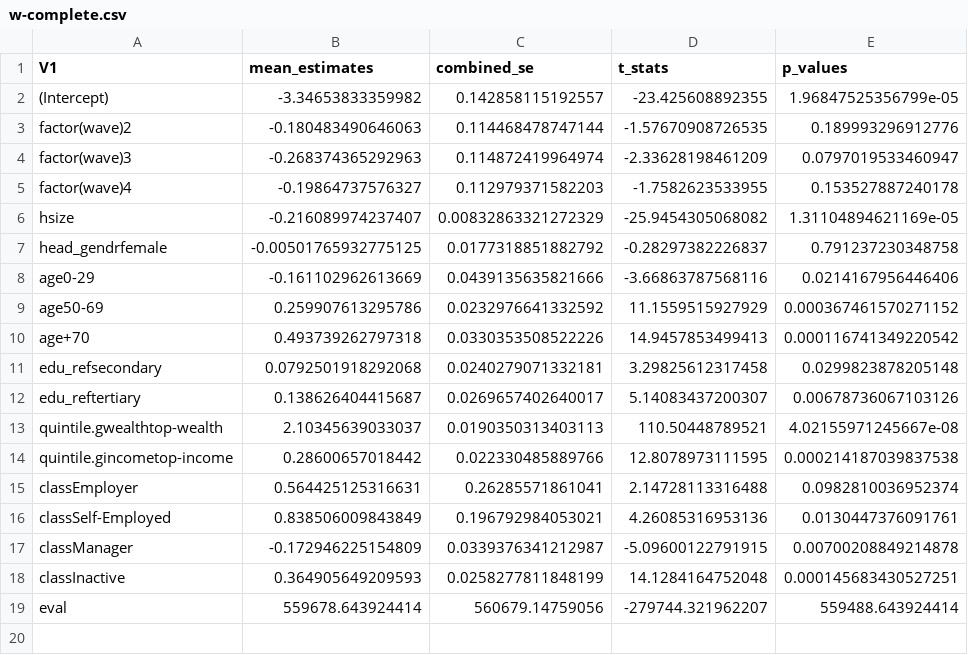
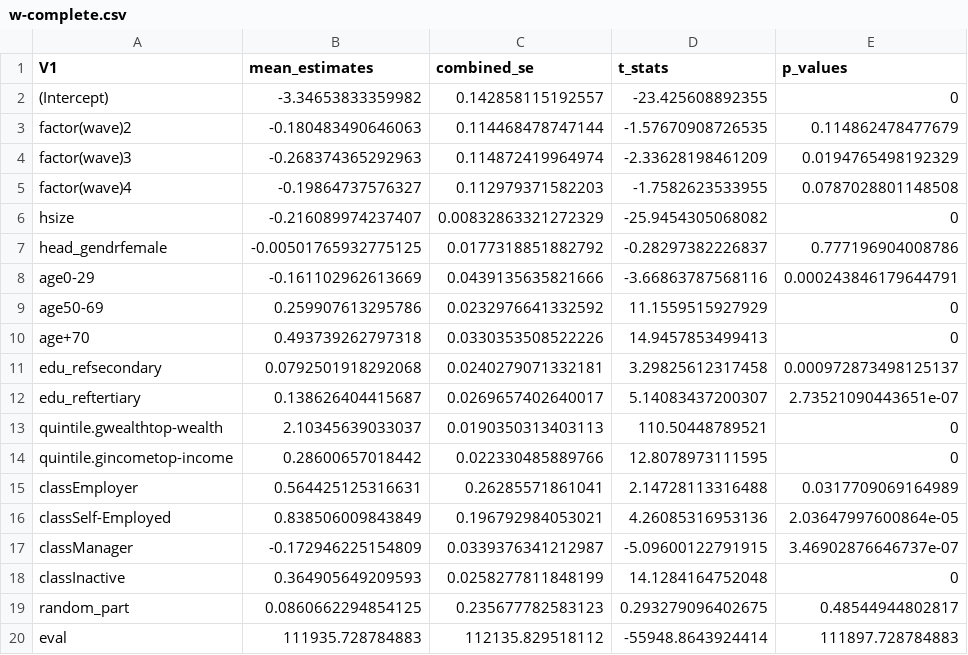
Before and after one commit to maiktreya/petit-rentier-HFCS, a CSV file: output/MODELS/MICRO/ren-fin/w-complete.csv, drawn as a sheet.

```diff
--- a/output/MODELS/MICRO/ren-fin/w-complete.csv
+++ b/output/MODELS/MICRO/ren-fin/w-complete.csv
@@ -1,19 +1,20 @@
 V1,mean_estimates,combined_se,t_stats,p_values
-(Intercept),-3.34653833359982,0.142858115192557,-23.425608892355,1.96847525356799e-05
-factor(wave)2,-0.180483490646063,0.114468478747144,-1.57670908726535,0.189993296912776
-factor(wave)3,-0.268374365292963,0.114872419964974,-2.33628198461209,0.0797019533460947
-factor(wave)4,-0.19864737576327,0.112979371582203,-1.7582623533955,0.153527887240178
-hsize,-0.216089974237407,0.00832863321272329,-25.9454305068082,1.31104894621169e-05
-head_gendrfemale,-0.00501765932775125,0.0177318851882792,-0.28297382226837,0.791237230348758
-age0-29,-0.161102962613669,0.0439135635821666,-3.66863787568116,0.0214167956446406
-age50-69,0.259907613295786,0.0232976641332592,11.1559515927929,0.000367461570271152
-age+70,0.493739262797318,0.0330353508522226,14.9457853499413,0.000116741349220542
-edu_refsecondary,0.0792501918292068,0.0240279071332181,3.29825612317458,0.0299823878205148
-edu_reftertiary,0.138626404415687,0.0269657402640017,5.14083437200307,0.00678736067103126
-quintile.gwealthtop-wealth,2.10345639033037,0.0190350313403113,110.50448789521,4.02155971245667e-08
-quintile.gincometop-income,0.28600657018442,0.022330485889766,12.8078973111595,0.000214187039837538
-classEmployer,0.564425125316631,0.26285571861041,2.14728113316488,0.0982810036952374
-classSelf-Employed,0.838506009843849,0.196792984053021,4.26085316953136,0.0130447376091761
-classManager,-0.172946225154809,0.0339376341212987,-5.09600122791915,0.00700208849214878
-classInactive,0.364905649209593,0.0258277811848199,14.1284164752048,0.000145683430527251
-eval,559678.643924414,560679.14759056,-279744.321962207,559488.643924414
+(Intercept),-3.34653833359982,0.142858115192557,-23.425608892355,0
+factor(wave)2,-0.180483490646063,0.114468478747144,-1.57670908726535,0.114862478477679
+factor(wave)3,-0.268374365292963,0.114872419964974,-2.33628198461209,0.0194765498192329
+factor(wave)4,-0.19864737576327,0.112979371582203,-1.7582623533955,0.0787028801148508
+hsize,-0.216089974237407,0.00832863321272329,-25.9454305068082,0
+head_gendrfemale,-0.00501765932775125,0.0177318851882792,-0.28297382226837,0.777196904008786
+age0-29,-0.161102962613669,0.0439135635821666,-3.66863787568116,0.000243846179644791
+age50-69,0.259907613295786,0.0232976641332592,11.1559515927929,0
+age+70,0.493739262797318,0.0330353508522226,14.9457853499413,0
+edu_refsecondary,0.0792501918292068,0.0240279071332181,3.29825612317458,0.000972873498125137
+edu_reftertiary,0.138626404415687,0.0269657402640017,5.14083437200307,2.73521090443651e-07
+quintile.gwealthtop-wealth,2.10345639033037,0.0190350313403113,110.50448789521,0
+quintile.gincometop-income,0.28600657018442,0.022330485889766,12.8078973111595,0
+classEmployer,0.564425125316631,0.26285571861041,2.14728113316488,0.0317709069164989
+classSelf-Employed,0.838506009843849,0.196792984053021,4.26085316953136,2.03647997600864e-05
+classManager,-0.172946225154809,0.0339376341212987,-5.09600122791915,3.46902876646737e-07
+classInactive,0.364905649209593,0.0258277811848199,14.1284164752048,0
+random_part,0.0860662294854125,0.235677782583123,0.293279096402675,0.48544944802817
+eval,111935.728784883,112135.829518112,-55948.8643924414,111897.728784883
```
Also changed, not shown: output/MODELS/MICRO/ren-fin-pen/w-complete.csv, output/MODELS/MICRO/ren-fin-pen/w-reduced.csv, 3 other files.
